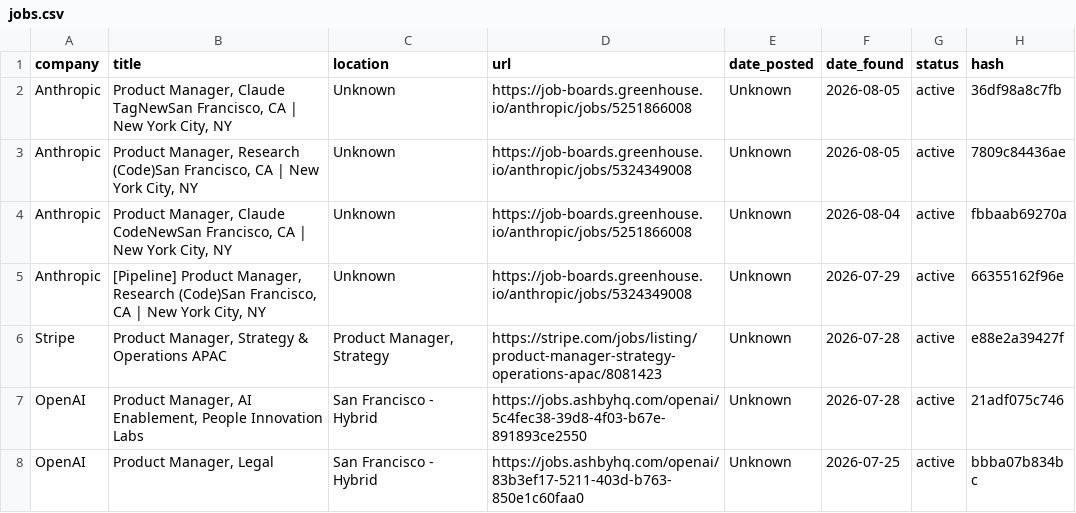
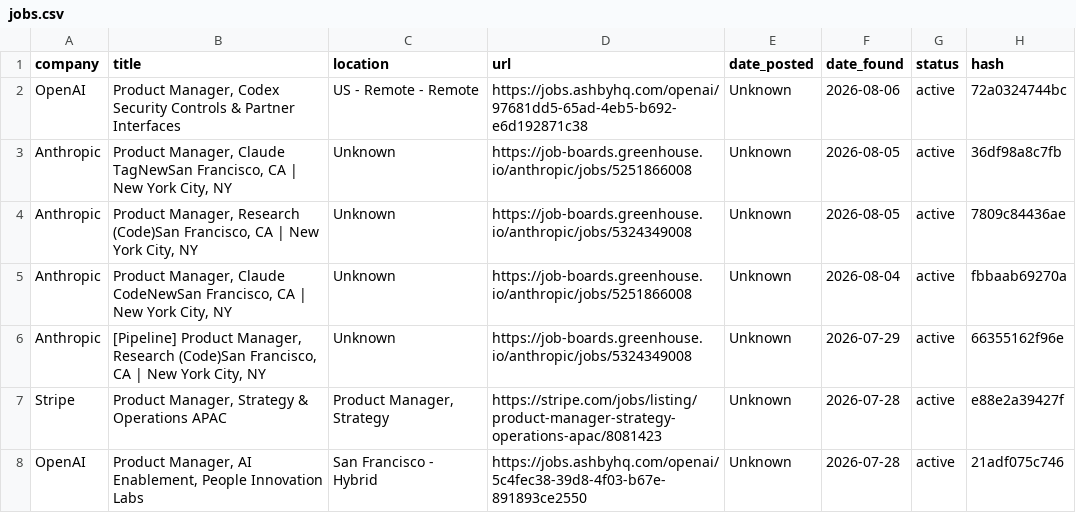
Before and after one commit to alishsayd/Scraper, a CSV file: jobs.csv, drawn as a sheet; only a part is shown; the shorter side is filled out with more unchanged rows.

```diff
--- a/jobs.csv
+++ b/jobs.csv
@@ -1,2 +1,3 @@
 company,title,location,url,date_posted,date_found,status,hash
+OpenAI,"Product Manager, Codex Security Controls & Partner Interfaces",US - Remote - Remote,https://jobs.ashbyhq.com/openai/97681dd5-65ad-4eb5-b692-e6d192871c38,Unknown,2026-08-06,active,72a0324744bc
 Anthropic,"Product Manager, Claude TagNewSan Francisco, CA | New York City, NY",Unknown,https://job-boards.greenhouse.io/anthropic/jobs/5251866008,Unknown,2026-08-05,active,36df98a8c7fb
```
Also changed, not shown: 3 other files.
